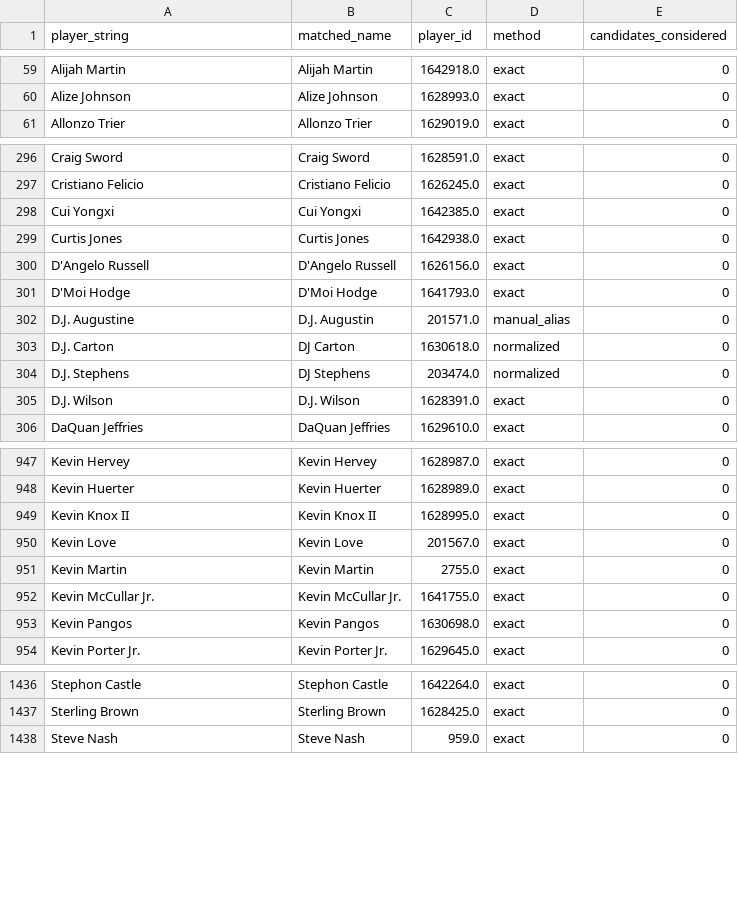
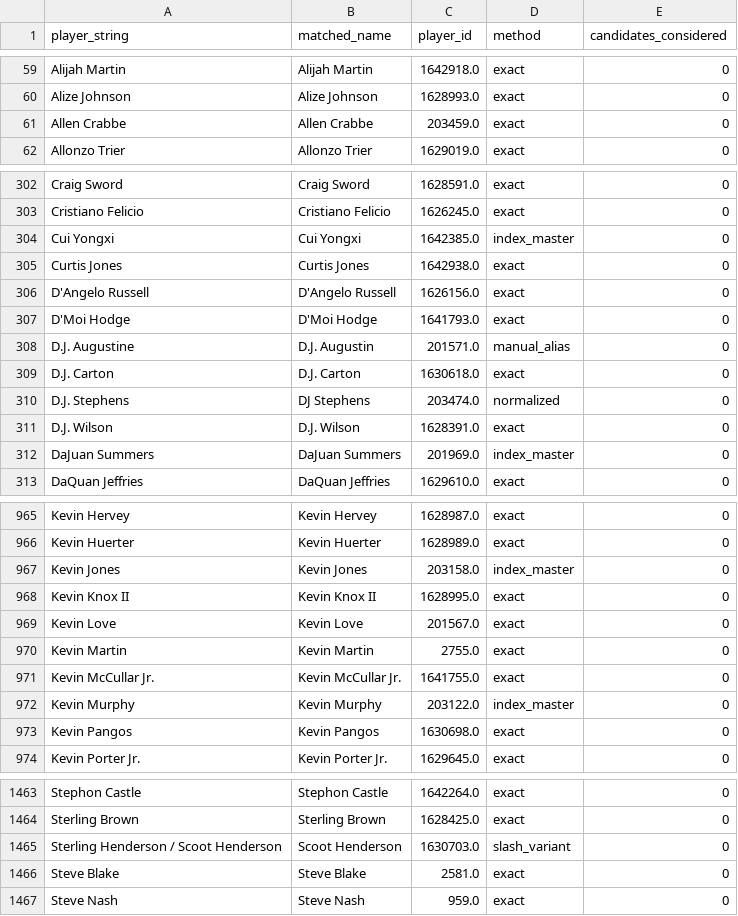
Before and after one commit to gabriel1200/contract_history, a CSV file: crosswalk_matched.csv, drawn as a sheet; only a part is shown, gaps mark what is left out; the diff covers the shown part only.

```diff
--- a/crosswalk_matched.csv
+++ b/crosswalk_matched.csv
@@ -60,2 +60,3 @@ Alijah Martin,Alijah Martin,1642918.0,exact,0
 Alize Johnson,Alize Johnson,1628993.0,exact,0
+Allen Crabbe,Allen Crabbe,203459.0,exact,0
 Allonzo Trier,Allonzo Trier,1629019.0,exact,0
@@ -297,3 +303,3 @@ Craig Sword,Craig Sword,1628591.0,exact,0
 Cristiano Felicio,Cristiano Felicio,1626245.0,exact,0
-Cui Yongxi,Cui Yongxi,1642385.0,exact,0
+Cui Yongxi,Cui Yongxi,1642385.0,index_master,0
 Curtis Jones,Curtis Jones,1642938.0,exact,0
@@ -302,5 +308,6 @@ D'Moi Hodge,D'Moi Hodge,1641793.0,exact,0
 D.J. Augustine,D.J. Augustin,201571.0,manual_alias,0
-D.J. Carton,DJ Carton,1630618.0,normalized,0
+D.J. Carton,D.J. Carton,1630618.0,exact,0
 D.J. Stephens,DJ Stephens,203474.0,normalized,0
 D.J. Wilson,D.J. Wilson,1628391.0,exact,0
+DaJuan Summers,DaJuan Summers,201969.0,index_master,0
 DaQuan Jeffries,DaQuan Jeffries,1629610.0,exact,0
@@ -948,2 +966,3 @@ Kevin Hervey,Kevin Hervey,1628987.0,exact,0
 Kevin Huerter,Kevin Huerter,1628989.0,exact,0
+Kevin Jones,Kevin Jones,203158.0,index_master,0
 Kevin Knox II,Kevin Knox II,1628995.0,exact,0
@@ -952,2 +971,3 @@ Kevin Martin,Kevin Martin,2755.0,exact,0
 Kevin McCullar Jr.,Kevin McCullar Jr.,1641755.0,exact,0
+Kevin Murphy,Kevin Murphy,203122.0,index_master,0
 Kevin Pangos,Kevin Pangos,1630698.0,exact,0
@@ -1437,2 +1464,4 @@ Stephon Castle,Stephon Castle,1642264.0,exact,0
 Sterling Brown,Sterling Brown,1628425.0,exact,0
+Sterling Henderson / Scoot Henderson,Scoot Henderson,1630703.0,slash_variant,0
+Steve Blake,Steve Blake,2581.0,exact,0
 Steve Nash,Steve Nash,959.0,exact,0
```
Also changed, not shown: 25 added rows and 16 edited cells elsewhere in this file, crosswalk_unmatched.csv, 4 other files.
